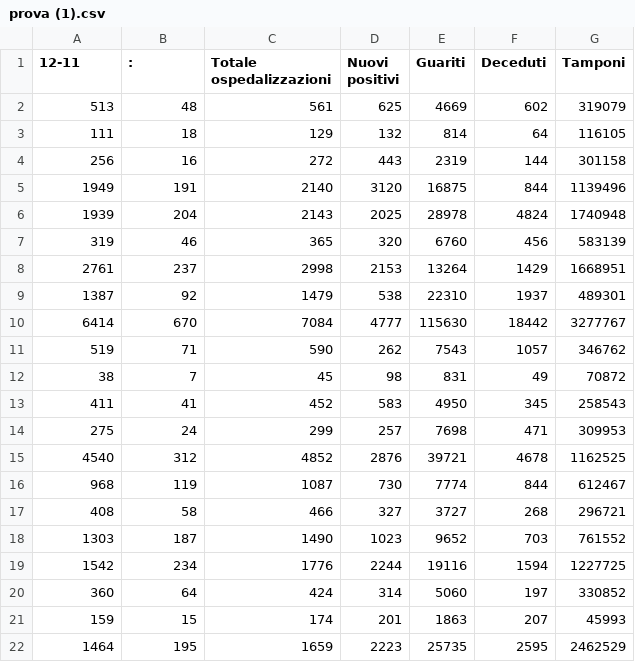
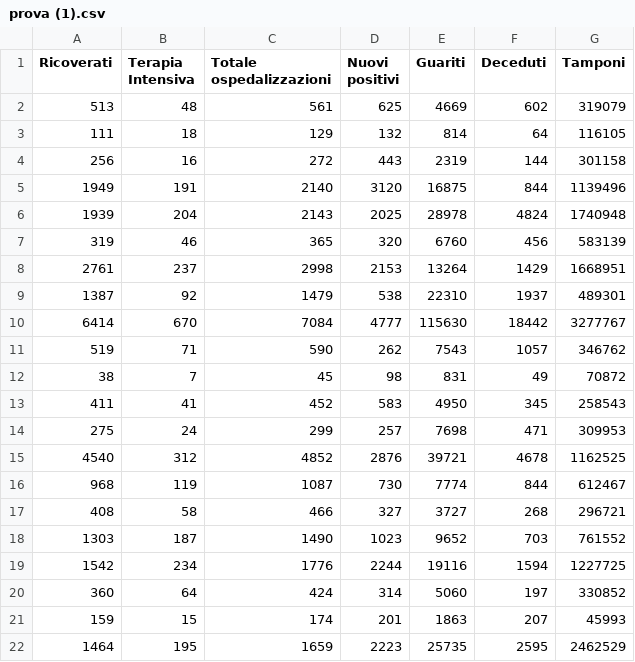
Before and after one commit to Pratica2019/codiv, a CSV file: prova (1).csv, drawn as a sheet.

Commit message:
Update prova (1).csv

```diff
--- a/prova (1).csv
+++ b/prova (1).csv
@@ -1,2 +1,2 @@
-12-11,:,Totale ospedalizzazioni,Nuovi positivi,Guariti,Deceduti,Tamponi
+Ricoverati,Terapia Intensiva,Totale ospedalizzazioni,Nuovi positivi,Guariti,Deceduti,Tamponi
 513,48,561,625,4669,602,319079
```
